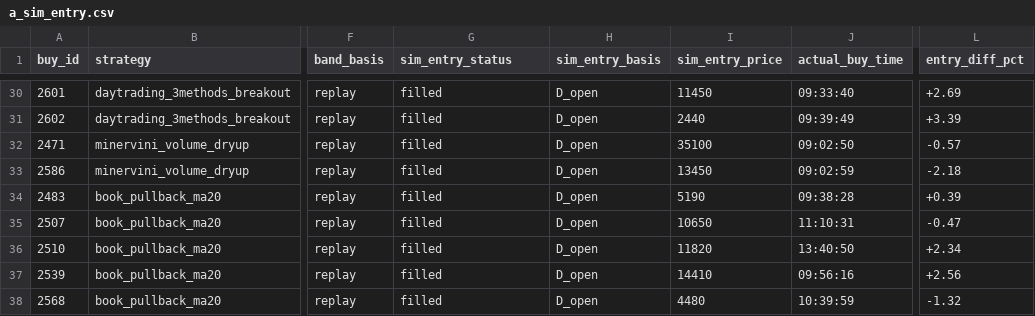
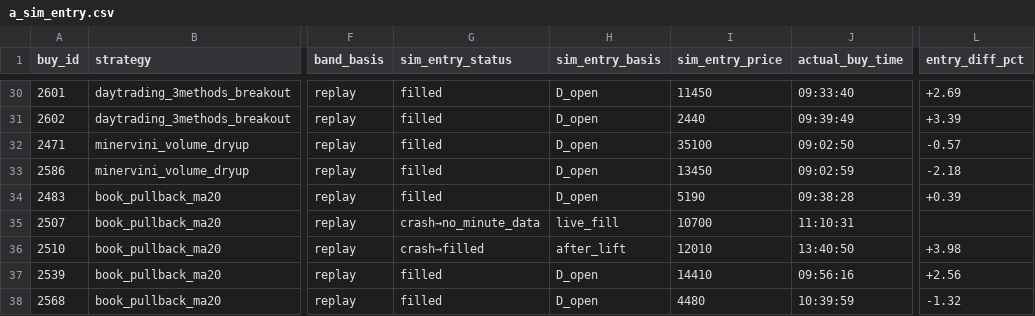
Before and after one commit to tgparkk/kis-trading-template, a CSV file: RoboTrader_template/backtest/concept_axes/ledger8/results/a_sim_entry.csv, drawn as a sheet; only a part is shown, gaps mark what is left out; the diff covers the shown part only; the diff names each change by its address in the sheet, - before the commit and + after, or states it on an @@ line.

```diff
--- a/RoboTrader_template/backtest/concept_axes/ledger8/results/a_sim_entry.csv
+++ b/RoboTrader_template/backtest/concept_axes/ledger8/results/a_sim_entry.csv
-G35 (sim_entry_status): filled
+G35 (sim_entry_status): crash→no_minute_data
-H35 (sim_entry_basis): D_open
+H35 (sim_entry_basis): live_fill
-I35 (sim_entry_price): 10650
+I35 (sim_entry_price): 10700
-L35 (entry_diff_pct): -0.47
+L35 (entry_diff_pct): (empty)
-G36 (sim_entry_status): filled
+G36 (sim_entry_status): crash→filled
-H36 (sim_entry_basis): D_open
+H36 (sim_entry_basis): after_lift
-I36 (sim_entry_price): 11820
+I36 (sim_entry_price): 12010
-L36 (entry_diff_pct): +2.34
+L36 (entry_diff_pct): +3.98
```
Also changed, not shown: 39 edited cells elsewhere in this file, RoboTrader_template/backtest/concept_axes/ledger8/results/a_sim.csv, 2 other files.
